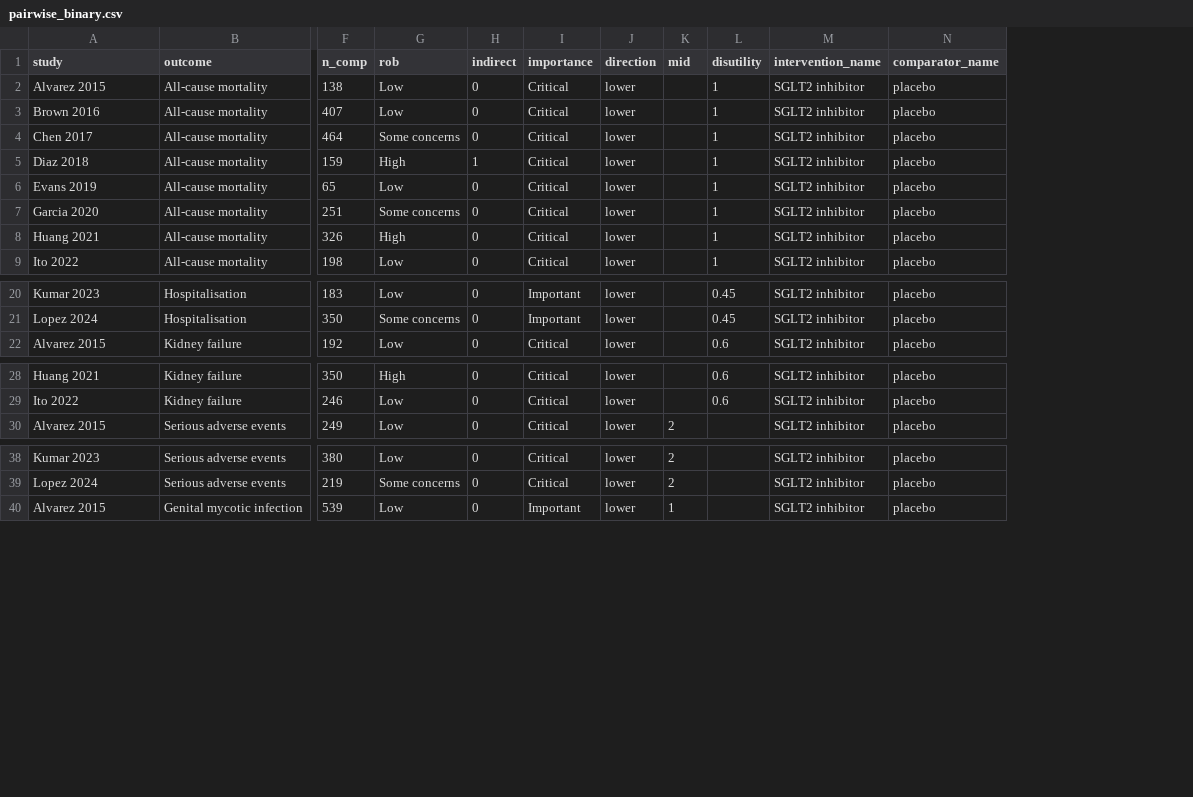
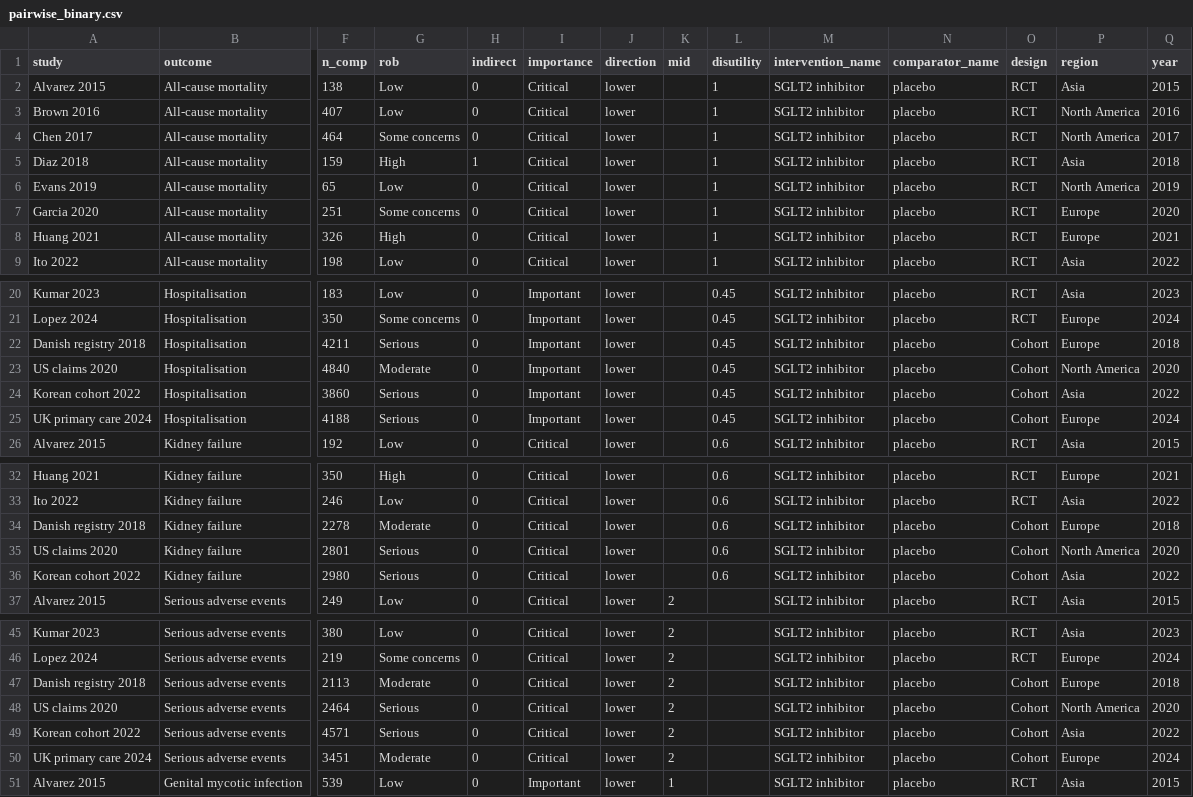
Before and after one commit to Danielferguz/metagrade, a CSV file: examples/pairwise_binary.csv, drawn as a sheet; only a part is shown, gaps mark what is left out; rows hold the shown columns only; the diff names each change by its address in the sheet, - before the commit and + after, or states it on an @@ line.

```diff
--- a/examples/pairwise_binary.csv
+++ b/examples/pairwise_binary.csv
+column O (design), rows 2-9: all RCT; rows 20-21: RCT | RCT; row 26: RCT; rows 32-33: RCT | RCT; row 37: RCT; rows 45-46: RCT | RCT; row 51: RCT
+column P (region), rows 2-9: Asia | North America | North America | Asia | North America | Europe | Europe | Asia; rows 20-21: Asia | Europe; row 26: Asia; rows 32-33: Europe | Asia; row 37: Asia; rows 45-46: Asia | Europe; row 51: Asia
+column Q (year), rows 2-9: 2015 | 2016 | 2017 | 2018 | 2019 | 2020 | 2021 | 2022; rows 20-21: 2023 | 2024; row 26: 2015; rows 32-33: 2021 | 2022; row 37: 2015; rows 45-46: 2023 | 2024; row 51: 2015
+row 22: Danish registry 2018 | Hospitalisation | 4211 | Serious | 0 | Important | lower |  | 0.45 | SGLT2 inhibitor | placebo | Cohort | Europe | 2018
+row 23: US claims 2020 | Hospitalisation | 4840 | Moderate | 0 | Important | lower |  | 0.45 | SGLT2 inhibitor | placebo | Cohort | North America | 2020
+row 24: Korean cohort 2022 | Hospitalisation | 3860 | Serious | 0 | Important | lower |  | 0.45 | SGLT2 inhibitor | placebo | Cohort | Asia | 2022
+row 25: UK primary care 2024 | Hospitalisation | 4188 | Serious | 0 | Important | lower |  | 0.45 | SGLT2 inhibitor | placebo | Cohort | Europe | 2024
+row 34: Danish registry 2018 | Kidney failure | 2278 | Moderate | 0 | Critical | lower |  | 0.6 | SGLT2 inhibitor | placebo | Cohort | Europe | 2018
+row 35: US claims 2020 | Kidney failure | 2801 | Serious | 0 | Critical | lower |  | 0.6 | SGLT2 inhibitor | placebo | Cohort | North America | 2020
+row 36: Korean cohort 2022 | Kidney failure | 2980 | Serious | 0 | Critical | lower |  | 0.6 | SGLT2 inhibitor | placebo | Cohort | Asia | 2022
+row 47: Danish registry 2018 | Serious adverse events | 2113 | Moderate | 0 | Critical | lower | 2 |  | SGLT2 inhibitor | placebo | Cohort | Europe | 2018
+row 48: US claims 2020 | Serious adverse events | 2464 | Serious | 0 | Critical | lower | 2 |  | SGLT2 inhibitor | placebo | Cohort | North America | 2020
+row 49: Korean cohort 2022 | Serious adverse events | 4571 | Serious | 0 | Critical | lower | 2 |  | SGLT2 inhibitor | placebo | Cohort | Asia | 2022
+row 50: UK primary care 2024 | Serious adverse events | 3451 | Moderate | 0 | Critical | lower | 2 |  | SGLT2 inhibitor | placebo | Cohort | Europe | 2024
```
Also changed, not shown: examples/pairwise_continuous.csv, examples/pairwise_hr_cohorts.csv, 14 other files.
